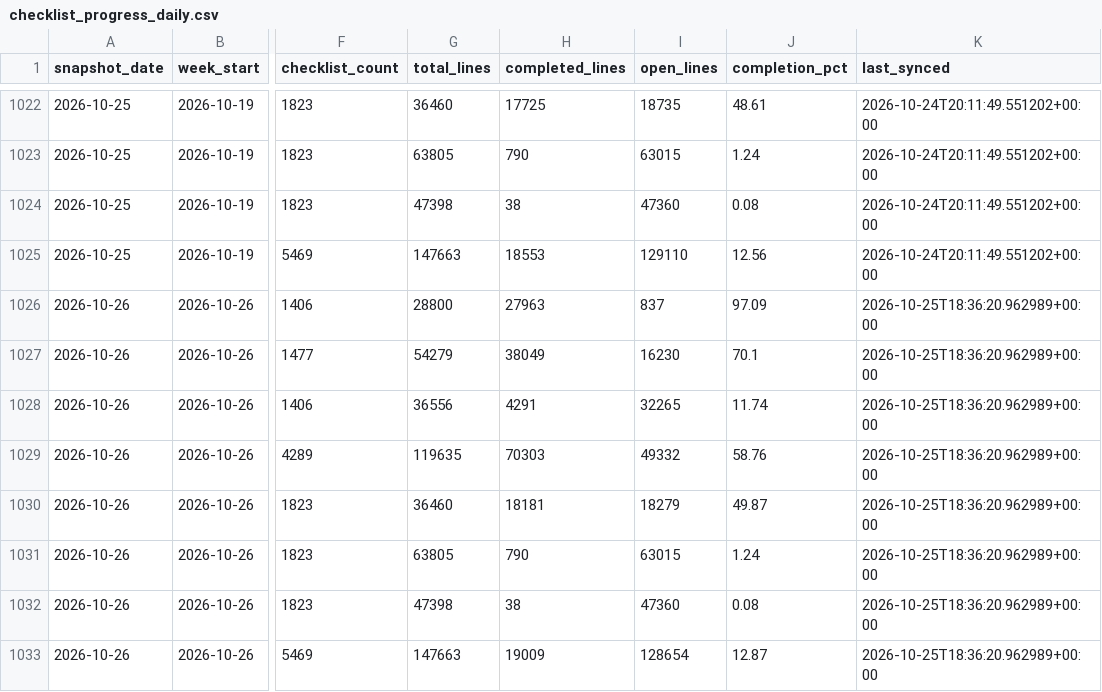
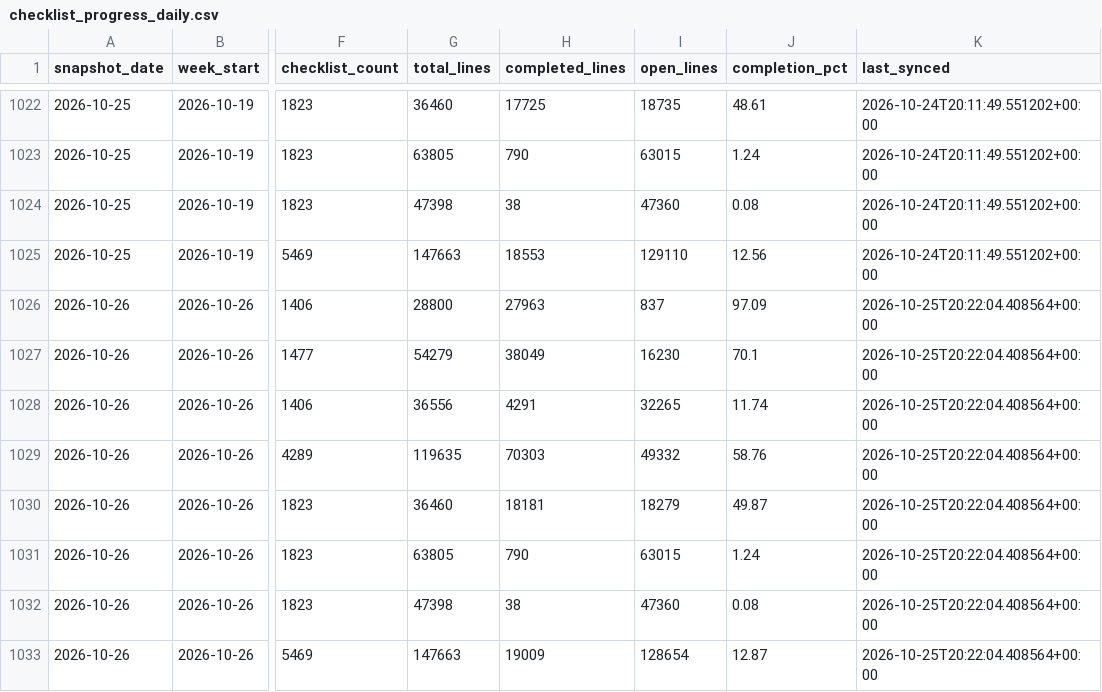
Before and after one commit to bcei-cx/cxalloy-sync-kul21, a CSV file: data/checklist_progress_daily.csv, drawn as a sheet; only a part is shown, gaps mark what is left out; the diff names each change by its address in the sheet, - before the commit and + after, or states it on an @@ line.

```diff
--- a/data/checklist_progress_daily.csv
+++ b/data/checklist_progress_daily.csv
-K1026:K1033 (last_synced): 2026-10-25T18:36:20.962989+00:00
+K1026:K1033 (last_synced): 2026-10-25T20:22:04.408564+00:00
```
Also changed, not shown: data/checklist_completion_by_equipment.csv, data/equipment_status.csv, 5 other files.
